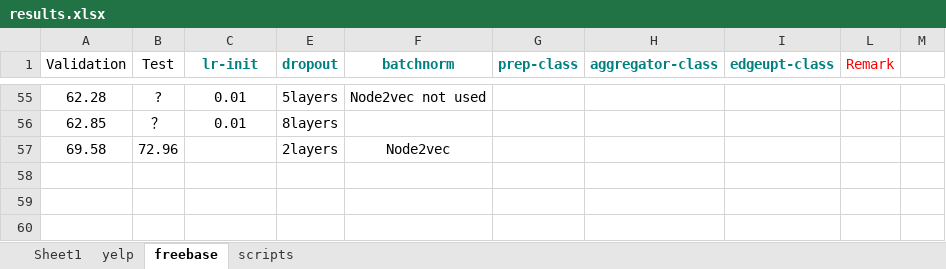
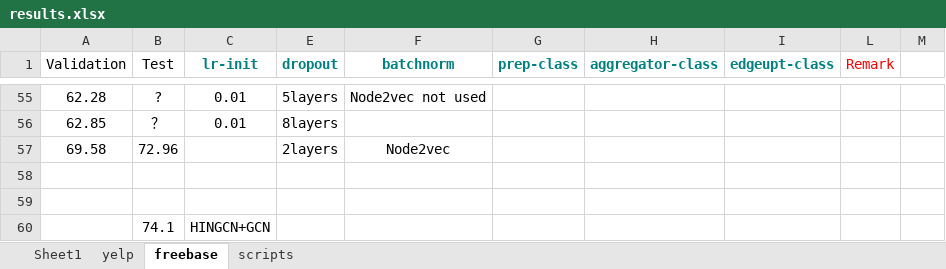
Before and after one commit to dingdanhao110/HINGCN, an Excel workbook: HINGCN-GS/pytorch-graphsage-master/experiment/results.xlsx, sheet freebase, drawn as a sheet; only a part is shown, gaps mark what is left out; values as stored, in another font and other column widths than the file's, no borders; the diff names each change by its address in the sheet, - before the commit and + after, or states it on an @@ line.

Commit message:
fixed data input

```diff
--- a/HINGCN-GS/pytorch-graphsage-master/experiment/results.xlsx (sheet freebase)
+++ b/HINGCN-GS/pytorch-graphsage-master/experiment/results.xlsx (sheet freebase)
+row 58: (empty)
+row 59: (empty)
+row 60:  | 74.1 | HINGCN+GCN
```
Also changed, not shown: 6 other files.
